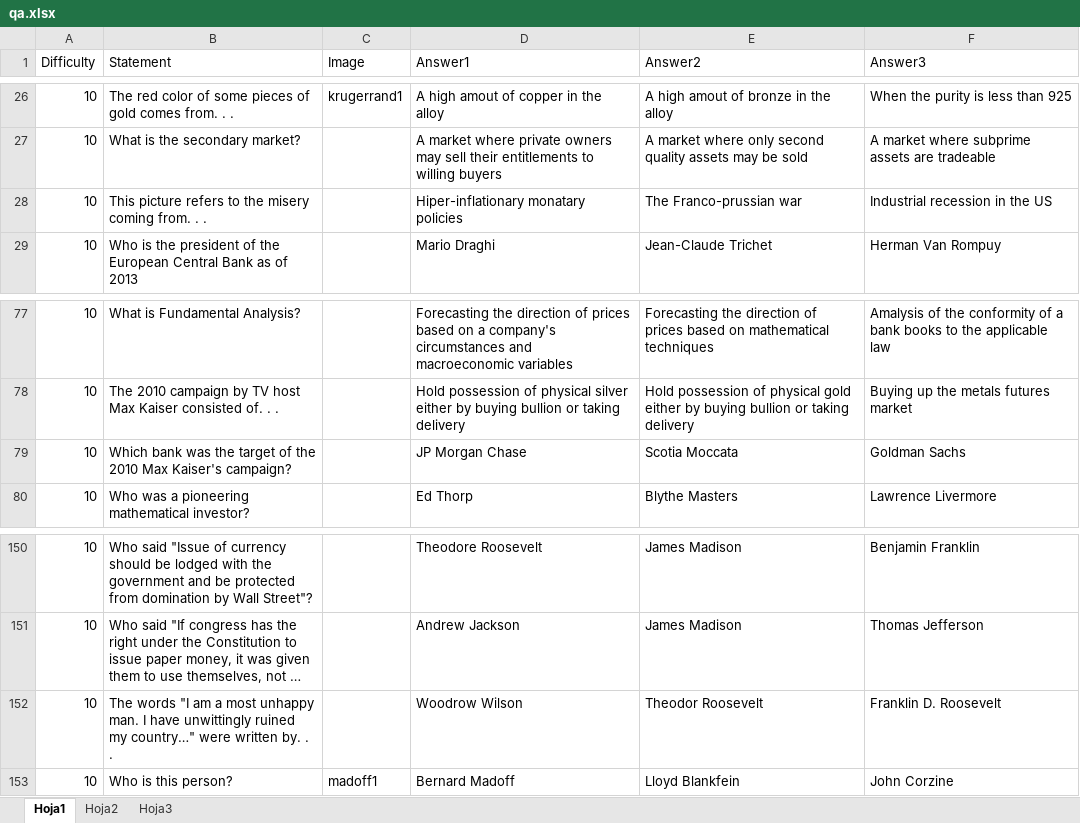
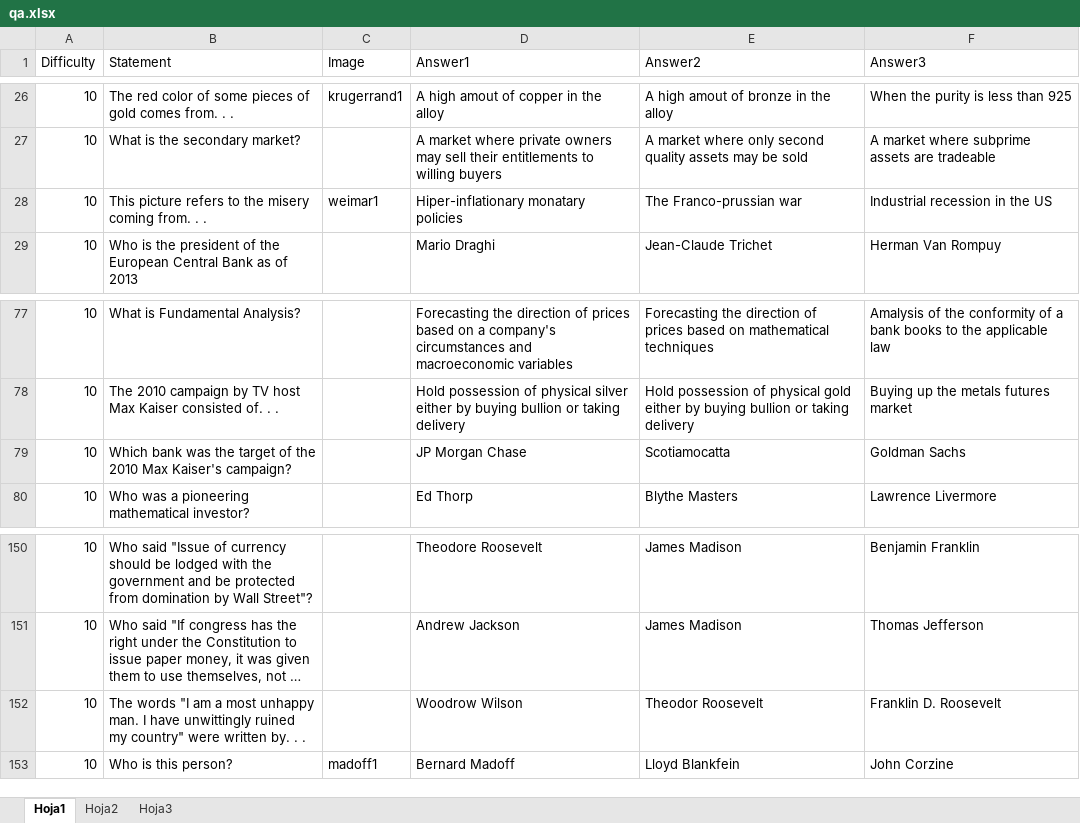
Before and after one commit to analyticbastard/AndroidTrivia, an Excel workbook: CrisisTrivia/qa.xlsx, sheet Hoja1, drawn as a sheet; only a part is shown, gaps mark what is left out; long unchanged cells end in …; values as stored, in another font and other column widths than the file's, no borders; the diff names each change by its address in the sheet, - before the commit and + after, or states it on an @@ line.

```diff
--- a/CrisisTrivia/qa.xlsx (sheet Hoja1)
+++ b/CrisisTrivia/qa.xlsx (sheet Hoja1)
-C28 (Image): (empty)
+C28 (Image): weimar1
-E79 (Answer2): Scotia Moccata
+E79 (Answer2): Scotiamocatta
-B152 (Statement): …ruined my country…" were written…
+B152 (Statement): …ruined my country" were written…
```
Also changed, not shown: 19 other files.
